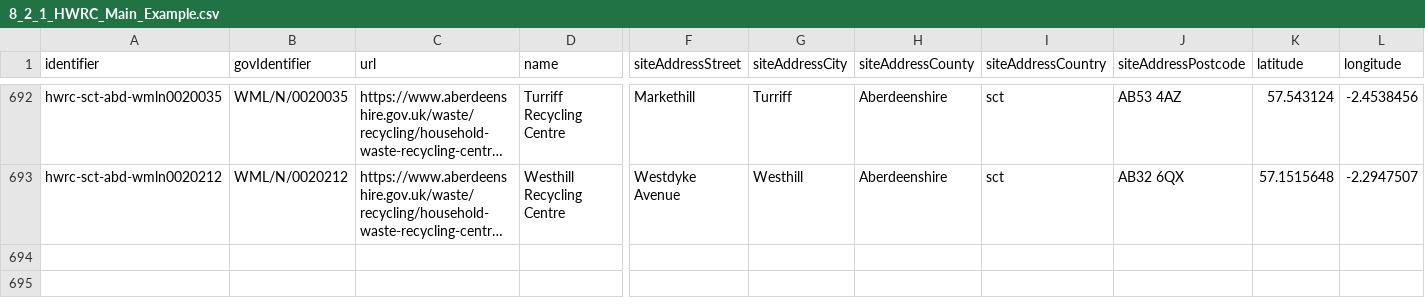
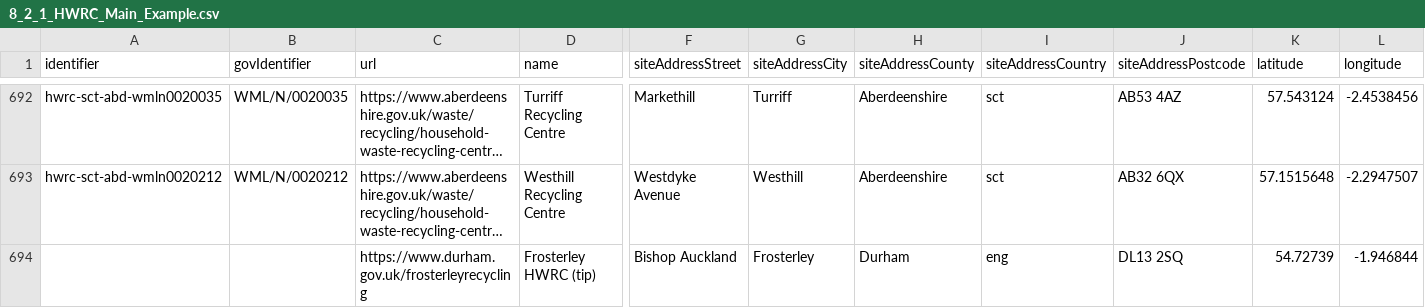
Before and after one commit to OpenDataManchester/Open3R, a CSV file: docs/8_Supporting_Files/8_2_1_HWRC_Main_Example.csv, drawn as a sheet; only a part is shown, gaps mark what is left out; long unchanged cells end in …; rows hold the shown columns only; the diff names each change by its address in the sheet, - before the commit and + after, or states it on an @@ line.

Commit message:
Create dev branch

```diff
--- a/docs/8_Supporting_Files/8_2_1_HWRC_Main_Example.csv
+++ b/docs/8_Supporting_Files/8_2_1_HWRC_Main_Example.csv
+row 694:  |  | https://www.durham.gov.uk/frosterleyrecycling | Frosterley HWRC (tip) | Bishop Auckland | Frosterley | Durham | eng | DL13 2SQ | 54.72739 | -1.946844
```
